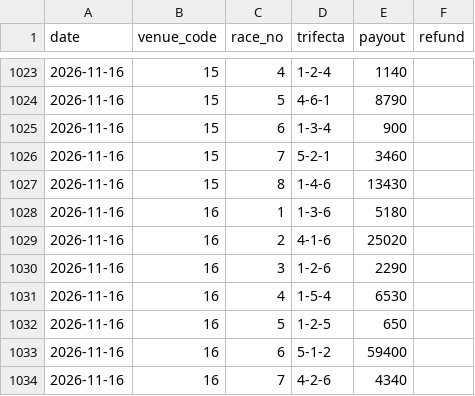
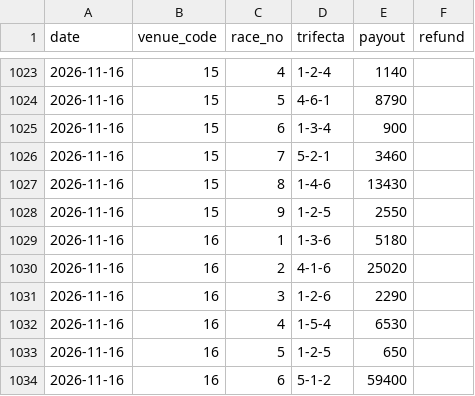
Before and after one commit to yadon-code/yoso-ai, a CSV file: data/paper/results_live.csv, drawn as a sheet; only a part is shown, gaps mark what is left out; the shorter side is filled out with more unchanged rows.

```diff
--- a/data/paper/results_live.csv
+++ b/data/paper/results_live.csv
@@ -1027,2 +1027,3 @@ date,venue_code,race_no,trifecta,payout,refund
 2026-11-16,15,8,1-4-6,13430,
+2026-11-16,15,9,1-2-5,2550,
 2026-11-16,16,1,1-3-6,5180,
```
Also changed, not shown: data/odds_pre/pre_20261116.csv, data/predictions/live_20261116.csv, 2 other files.
